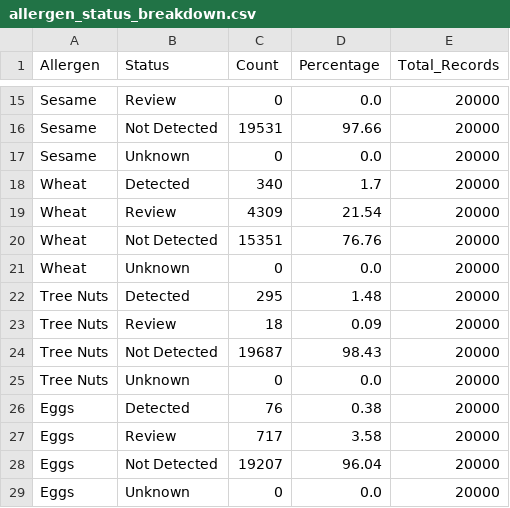
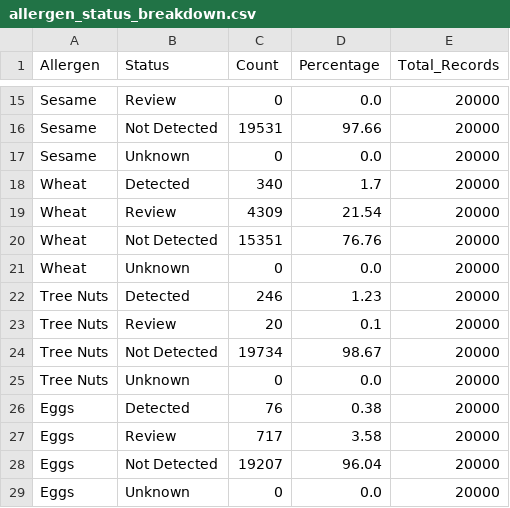
Before and after one commit to ushajaki-u/Sanjeeva-Aushadh, a CSV file: phase1_divya_drishti/EDA/output/allergen_status_breakdown.csv, drawn as a sheet; only a part is shown, gaps mark what is left out.

```diff
--- a/phase1_divya_drishti/EDA/output/allergen_status_breakdown.csv
+++ b/phase1_divya_drishti/EDA/output/allergen_status_breakdown.csv
@@ -21,5 +21,5 @@ Wheat,Not Detected,15351,76.76,20000
 Wheat,Unknown,0,0.0,20000
-Tree Nuts,Detected,295,1.48,20000
-Tree Nuts,Review,18,0.09,20000
-Tree Nuts,Not Detected,19687,98.43,20000
+Tree Nuts,Detected,246,1.23,20000
+Tree Nuts,Review,20,0.1,20000
+Tree Nuts,Not Detected,19734,98.67,20000
 Tree Nuts,Unknown,0,0.0,20000
```
Also changed, not shown: phase1_divya_drishti/EDA/output/02_DatasetCreation_AllergenSummary_Output.csv, 14 other files.
